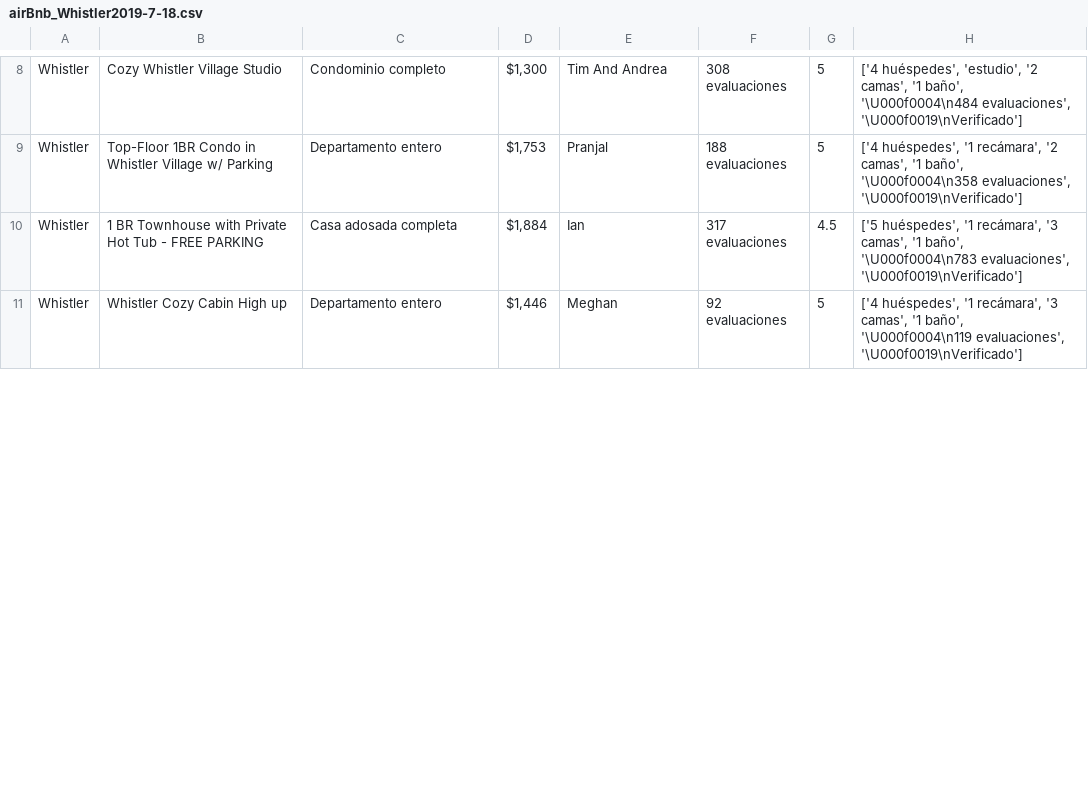
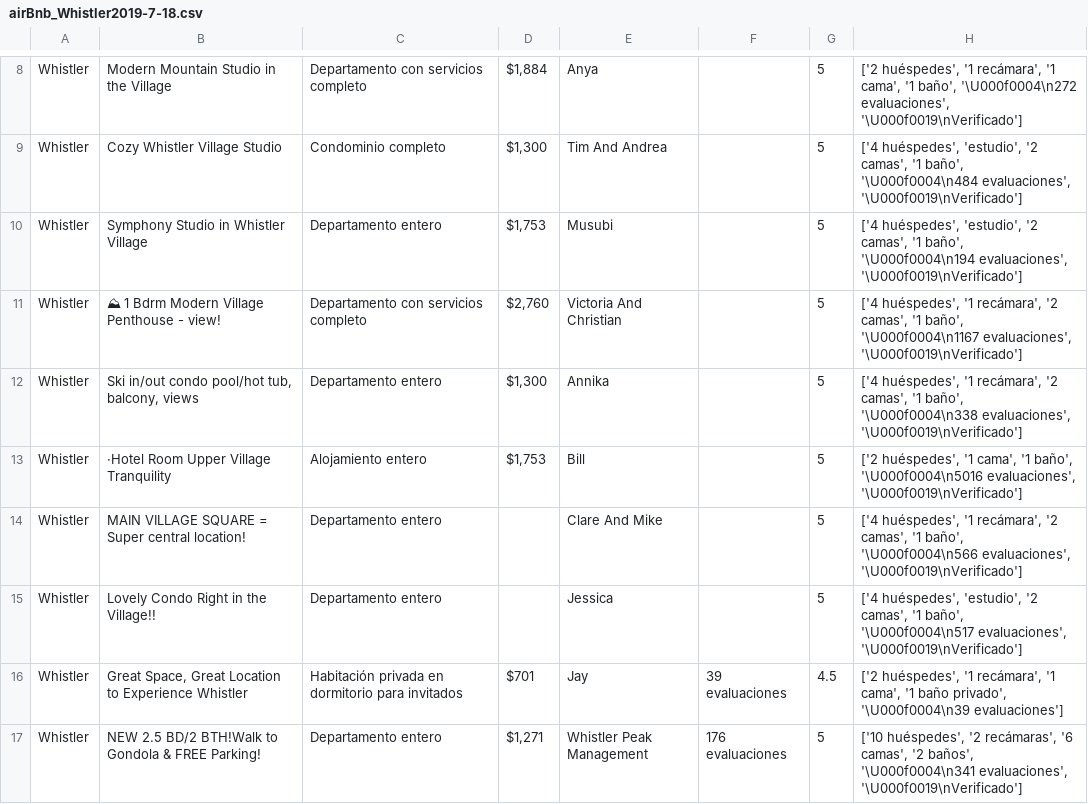
Before and after one commit to Martin2c51/Airbnb, a CSV file: airBnb_Whistler2019-7-18.csv, drawn as a sheet; only a part is shown, gaps mark what is left out; removed rows and columns are numbered as before the commit, all else as after; the diff covers the shown part only; the diff names each change by its address in the sheet, - before the commit and + after, or states it on an @@ line.

```diff
--- a/airBnb_Whistler2019-7-18.csv
+++ b/airBnb_Whistler2019-7-18.csv
+row 8: Whistler | Modern Mountain Studio in the Village | Departamento con servicios completo | $1,884 | Anya |  | 5 | ['2 huéspedes', '1 recámara', '1 cama', '1 baño', '\U000f0004\n272 evaluaciones', '\U000f0019\nVerificado']
-F9: 308 evaluaciones
+F9: (empty)
-B10: Top-Floor 1BR Condo in Whistler Village w/ Parking
+B10: Symphony Studio in Whistler Village
-E10: Pranjal
+E10: Musubi
-F10: 188 evaluaciones
+F10: (empty)
-H10: ['4 huéspedes', '1 recámara', '2 camas', '1 baño', '\U000f0004\n358 evaluaciones', '\U000f0019\nVerificado']
+H10: ['4 huéspedes', 'estudio', '2 camas', '1 baño', '\U000f0004\n194 evaluaciones', '\U000f0019\nVerificado']
-row 10: Whistler | 1 BR Townhouse with Private Hot Tub - FREE PARKING | Casa adosada completa | $1,884 | Ian | 317 evaluaciones | 4.5 | ['5 huéspedes', '1 recámara', '3 camas', '1 baño', '\U000f0004\n783 evaluaciones', '\U000f0019\nVerificado']
+row 11: Whistler | ⛰ 1 Bdrm Modern Village Penthouse - view! | Departamento con servicios completo | $2,760 | Victoria And Christian |  | 5 | ['4 huéspedes', '1 recámara', '2 camas', '1 baño', '\U000f0004\n1167 evaluaciones', '\U000f0019\nVerificado']
+row 12: Whistler | Ski in/out condo pool/hot tub, balcony, views | Departamento entero | $1,300 | Annika |  | 5 | ['4 huéspedes', '1 recámara', '2 camas', '1 baño', '\U000f0004\n338 evaluaciones', '\U000f0019\nVerificado']
+row 13: Whistler | ·Hotel Room Upper Village Tranquility | Alojamiento entero | $1,753 | Bill |  | 5 | ['2 huéspedes', '1 cama', '1 baño', '\U000f0004\n5016 evaluaciones', '\U000f0019\nVerificado']
+row 14: Whistler | MAIN VILLAGE SQUARE = Super central location! | Departamento entero |  | Clare And Mike |  | 5 | ['4 huéspedes', '1 recámara', '2 camas', '1 baño', '\U000f0004\n566 evaluaciones', '\U000f0019\nVerificado']
+row 15: Whistler | Lovely Condo Right in the Village!! | Departamento entero |  | Jessica |  | 5 | ['4 huéspedes', 'estudio', '2 camas', '1 baño', '\U000f0004\n517 evaluaciones', '\U000f0019\nVerificado']
+row 16: Whistler | Great Space, Great Location to Experience Whistler | Habitación privada en dormitorio para invitados | $701 | Jay | 39 evaluaciones | 4.5 | ['2 huéspedes', '1 recámara', '1 cama', '1 baño privado', '\U000f0004\n39 evaluaciones']
-B17: Whistler Cozy Cabin High up
+B17: NEW 2.5 BD/2 BTH!Walk to Gondola & FREE Parking!
-D17: $1,446
+D17: $1,271
-E17: Meghan
+E17: Whistler Peak Management
-F17: 92 evaluaciones
+F17: 176 evaluaciones
-H17: ['4 huéspedes', '1 recámara', '3 camas', '1 baño', '\U000f0004\n119 evaluaciones', '\U000f0019\nVerificado']
+H17: ['10 huéspedes', '2 recámaras', '6 camas', '2 baños', '\U000f0004\n341 evaluaciones', '\U000f0019\nVerificado']
```
Also changed, not shown: 3 added rows, 9 removed rows, 1 moved row and 11 edited cells elsewhere in this file, 2 other files.
